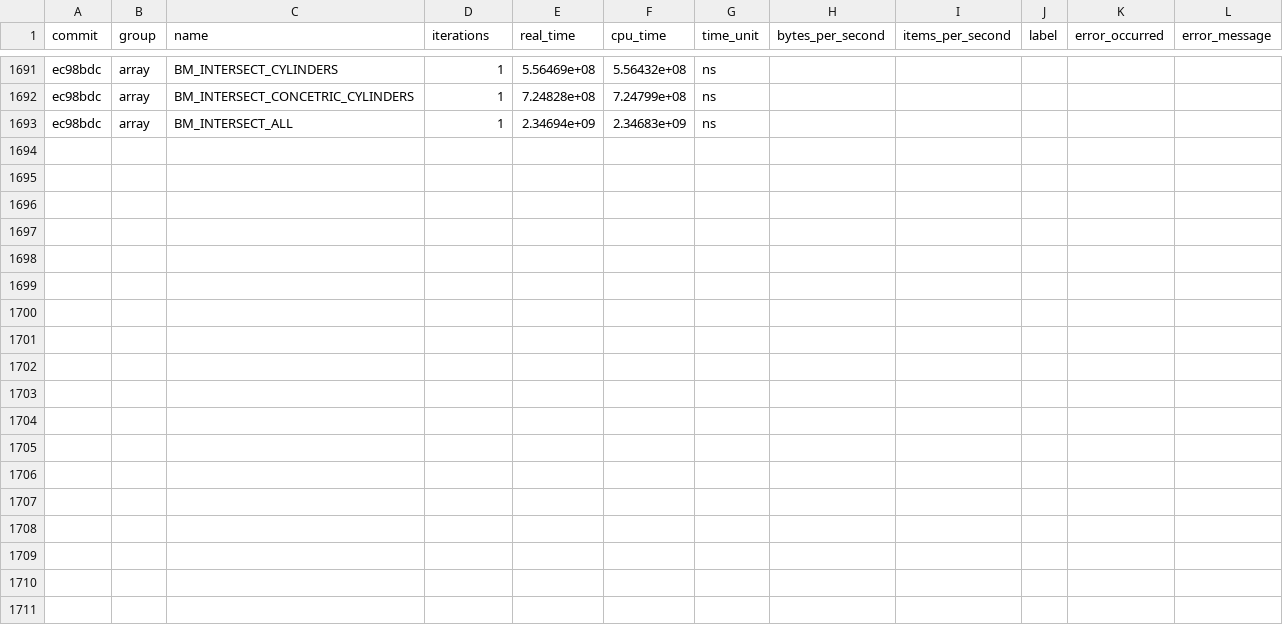
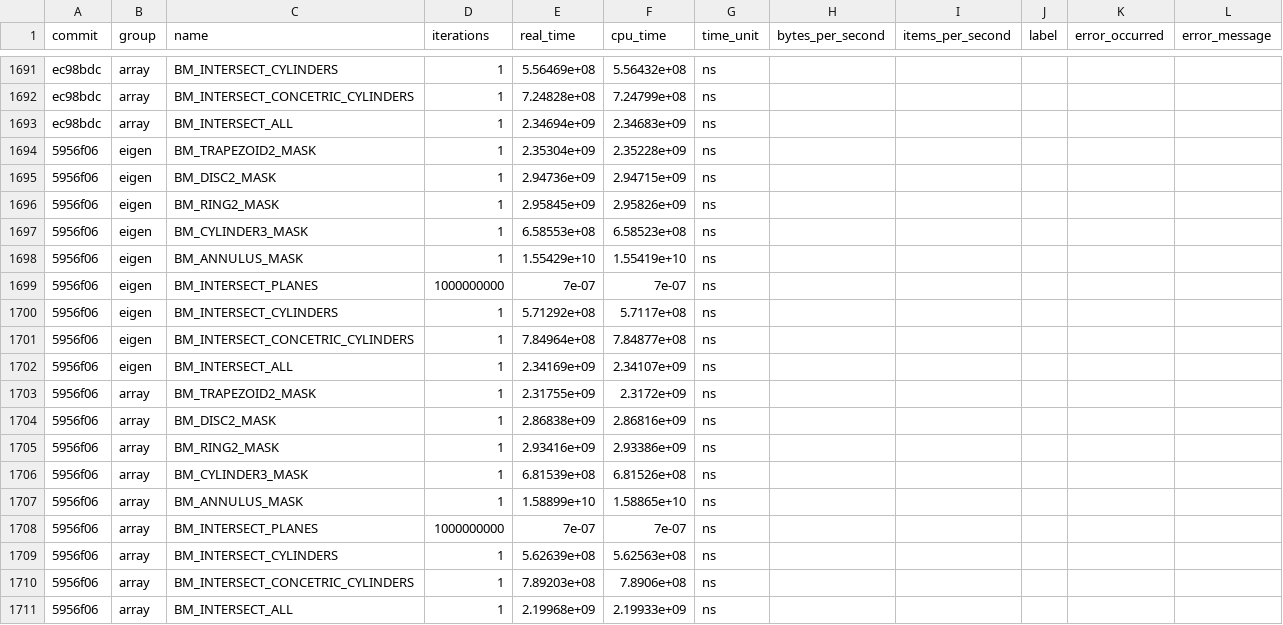
Before and after one commit to acts-project/detray, a CSV file: archive/benchmarks/benchmarks_history.csv, drawn as a sheet; only a part is shown, gaps mark what is left out; the diff names each change by its address in the sheet, - before the commit and + after, or states it on an @@ line.

```diff
--- a/archive/benchmarks/benchmarks_history.csv
+++ b/archive/benchmarks/benchmarks_history.csv
+row 1694: 5956f06 | eigen | BM_TRAPEZOID2_MASK | 1 | 2.35304e+09 | 2.35228e+09 | ns
+row 1695: 5956f06 | eigen | BM_DISC2_MASK | 1 | 2.94736e+09 | 2.94715e+09 | ns
+row 1696: 5956f06 | eigen | BM_RING2_MASK | 1 | 2.95845e+09 | 2.95826e+09 | ns
+row 1697: 5956f06 | eigen | BM_CYLINDER3_MASK | 1 | 6.58553e+08 | 6.58523e+08 | ns
+row 1698: 5956f06 | eigen | BM_ANNULUS_MASK | 1 | 1.55429e+10 | 1.55419e+10 | ns
+row 1699: 5956f06 | eigen | BM_INTERSECT_PLANES | 1000000000 | 7e-07 | 7e-07 | ns
+row 1700: 5956f06 | eigen | BM_INTERSECT_CYLINDERS | 1 | 5.71292e+08 | 5.7117e+08 | ns
+row 1701: 5956f06 | eigen | BM_INTERSECT_CONCETRIC_CYLINDERS | 1 | 7.84964e+08 | 7.84877e+08 | ns
+row 1702: 5956f06 | eigen | BM_INTERSECT_ALL | 1 | 2.34169e+09 | 2.34107e+09 | ns
+row 1703: 5956f06 | array | BM_TRAPEZOID2_MASK | 1 | 2.31755e+09 | 2.3172e+09 | ns
+row 1704: 5956f06 | array | BM_DISC2_MASK | 1 | 2.86838e+09 | 2.86816e+09 | ns
+row 1705: 5956f06 | array | BM_RING2_MASK | 1 | 2.93416e+09 | 2.93386e+09 | ns
+row 1706: 5956f06 | array | BM_CYLINDER3_MASK | 1 | 6.81539e+08 | 6.81526e+08 | ns
+row 1707: 5956f06 | array | BM_ANNULUS_MASK | 1 | 1.58899e+10 | 1.58865e+10 | ns
+row 1708: 5956f06 | array | BM_INTERSECT_PLANES | 1000000000 | 7e-07 | 7e-07 | ns
+row 1709: 5956f06 | array | BM_INTERSECT_CYLINDERS | 1 | 5.62639e+08 | 5.62563e+08 | ns
+row 1710: 5956f06 | array | BM_INTERSECT_CONCETRIC_CYLINDERS | 1 | 7.89203e+08 | 7.8906e+08 | ns
+row 1711: 5956f06 | array | BM_INTERSECT_ALL | 1 | 2.19968e+09 | 2.19933e+09 | ns
```
Also changed, not shown: 9 other files.
